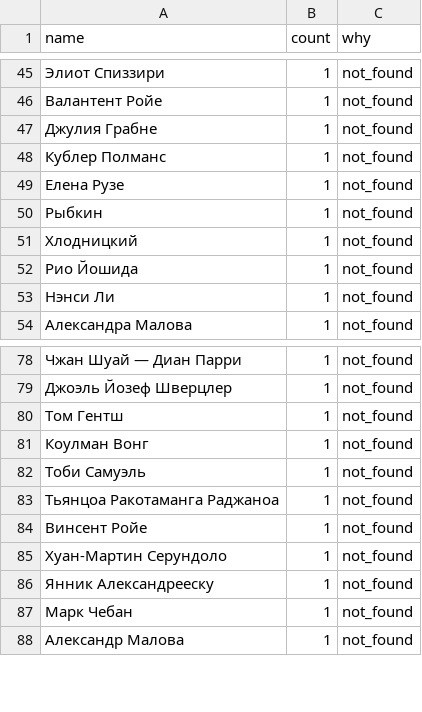
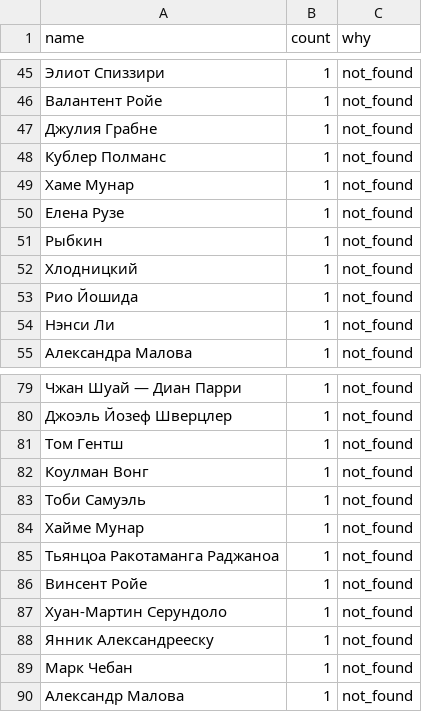
Before and after one commit to RNGN-Home-of-Hockey/BOLSHE-Live-Center, a CSV file: data/players/bolshe_unmatched.csv, drawn as a sheet; only a part is shown, gaps mark what is left out.

```diff
--- a/data/players/bolshe_unmatched.csv
+++ b/data/players/bolshe_unmatched.csv
@@ -48,2 +48,3 @@
 Кублер Полманс,1,not_found
+Хаме Мунар,1,not_found
 Елена Рузе,1,not_found
@@ -82,2 +83,3 @@
 Тоби Самуэль,1,not_found
+Хайме Мунар,1,not_found
 Тьянцоа Ракотаманга Раджаноа,1,not_found
```
Also changed, not shown: data/players/players.csv, data/players/review_names.csv, 12 other files.
